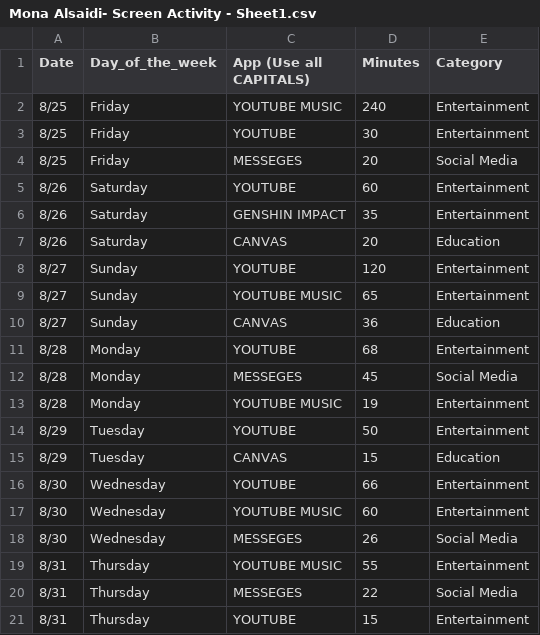
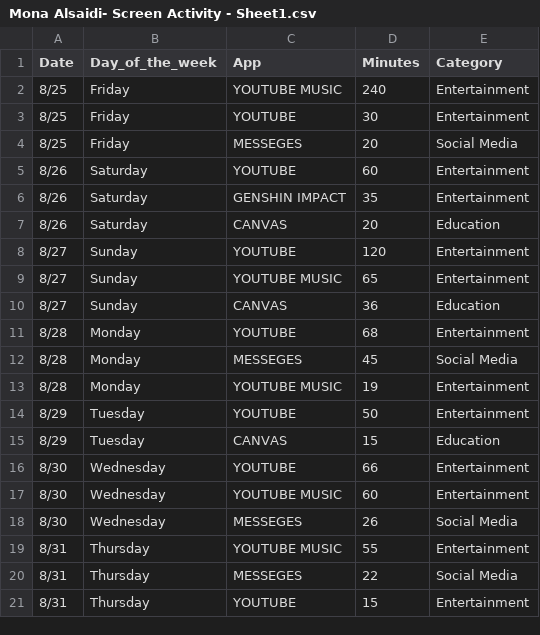
Before and after one commit to alsaidim/Skyline-Math-200, a CSV file: Mona Alsaidi- Screen Activity - Sheet1.csv, drawn as a sheet.

Commit message:
Update Mona Alsaidi- Screen Activity - Sheet1.csv

```diff
--- a/Mona Alsaidi- Screen Activity - Sheet1.csv
+++ b/Mona Alsaidi- Screen Activity - Sheet1.csv
@@ -1,2 +1,2 @@
-Date,Day_of_the_week,App (Use all CAPITALS),Minutes,Category
+Date,Day_of_the_week,App,Minutes,Category
 8/25,Friday,YOUTUBE MUSIC ,240,Entertainment
```
